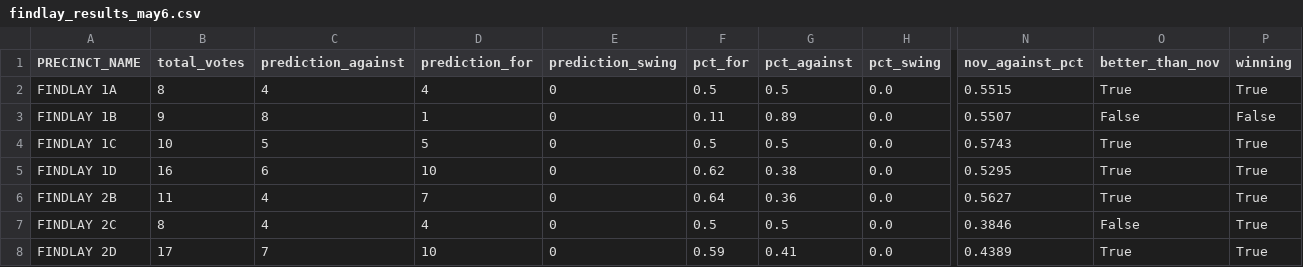
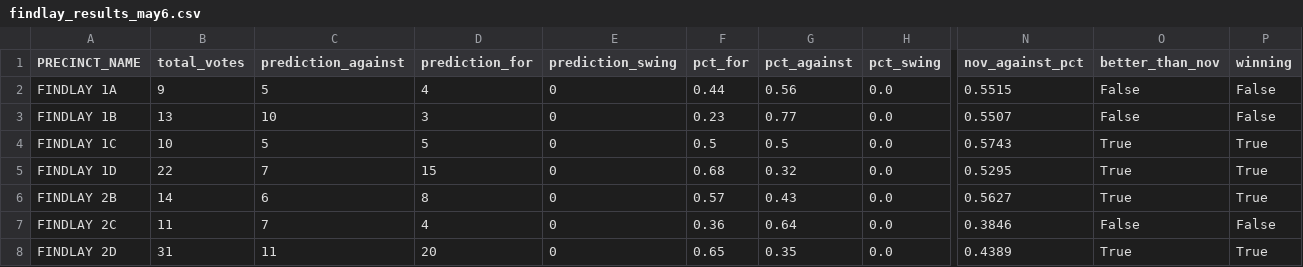
Before and after one commit to jreakin/fcs-levy-may2025, a CSV file: src/fcs_may25/data/may25_predictions/findlay_results_may6.csv, drawn as a sheet; only a part is shown, gaps mark what is left out; the diff covers the shown part only; the diff names each change by its address in the sheet, - before the commit and + after, or states it on an @@ line.

```diff
--- a/src/fcs_may25/data/may25_predictions/findlay_results_may6.csv
+++ b/src/fcs_may25/data/may25_predictions/findlay_results_may6.csv
-B2 (total_votes): 8
+B2 (total_votes): 9
-C2 (prediction_against): 4
+C2 (prediction_against): 5
-F2 (pct_for): 0.5
+F2 (pct_for): 0.44
-G2 (pct_against): 0.5
+G2 (pct_against): 0.56
-O2 (better_than_nov): True
+O2 (better_than_nov): False
-P2 (winning): True
+P2 (winning): False
-B3 (total_votes): 9
+B3 (total_votes): 13
-C3 (prediction_against): 8
+C3 (prediction_against): 10
-D3 (prediction_for): 1
+D3 (prediction_for): 3
-F3 (pct_for): 0.11
+F3 (pct_for): 0.23
-G3 (pct_against): 0.89
+G3 (pct_against): 0.77
-B5 (total_votes): 16
+B5 (total_votes): 22
-C5 (prediction_against): 6
+C5 (prediction_against): 7
-D5 (prediction_for): 10
+D5 (prediction_for): 15
-F5 (pct_for): 0.62
+F5 (pct_for): 0.68
-G5 (pct_against): 0.38
+G5 (pct_against): 0.32
-B6 (total_votes): 11
+B6 (total_votes): 14
-C6 (prediction_against): 4
+C6 (prediction_against): 6
-D6 (prediction_for): 7
+D6 (prediction_for): 8
-F6 (pct_for): 0.64
+F6 (pct_for): 0.57
-G6 (pct_against): 0.36
+G6 (pct_against): 0.43
-B7 (total_votes): 8
+B7 (total_votes): 11
-C7 (prediction_against): 4
+C7 (prediction_against): 7
-F7 (pct_for): 0.5
+F7 (pct_for): 0.36
-G7 (pct_against): 0.5
+G7 (pct_against): 0.64
-P7 (winning): True
+P7 (winning): False
-B8 (total_votes): 17
+B8 (total_votes): 31
-C8 (prediction_against): 7
+C8 (prediction_against): 11
-D8 (prediction_for): 10
+D8 (prediction_for): 20
-F8 (pct_for): 0.59
+F8 (pct_for): 0.65
-G8 (pct_against): 0.41
+G8 (pct_against): 0.35
```
Also changed, not shown: 69 edited cells elsewhere in this file, src/fcs_may25/data/may25_predictions/findlay_results_may6_by_ward.csv, 3 other files.
